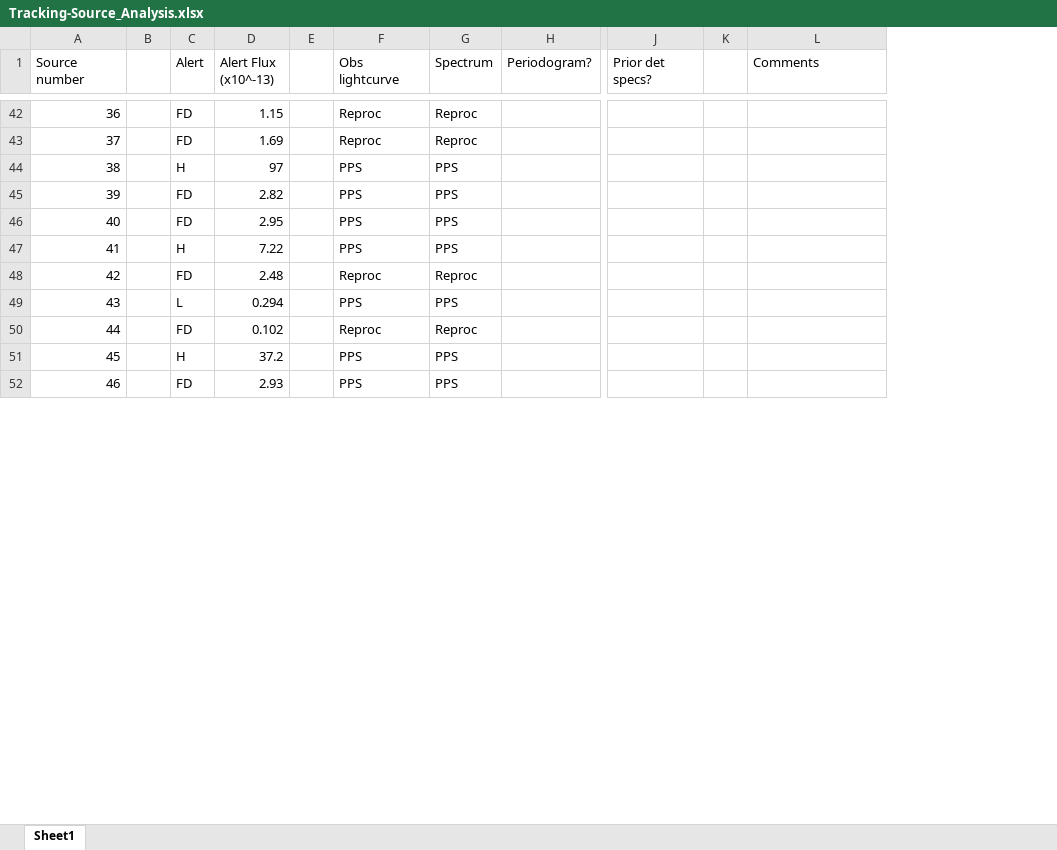
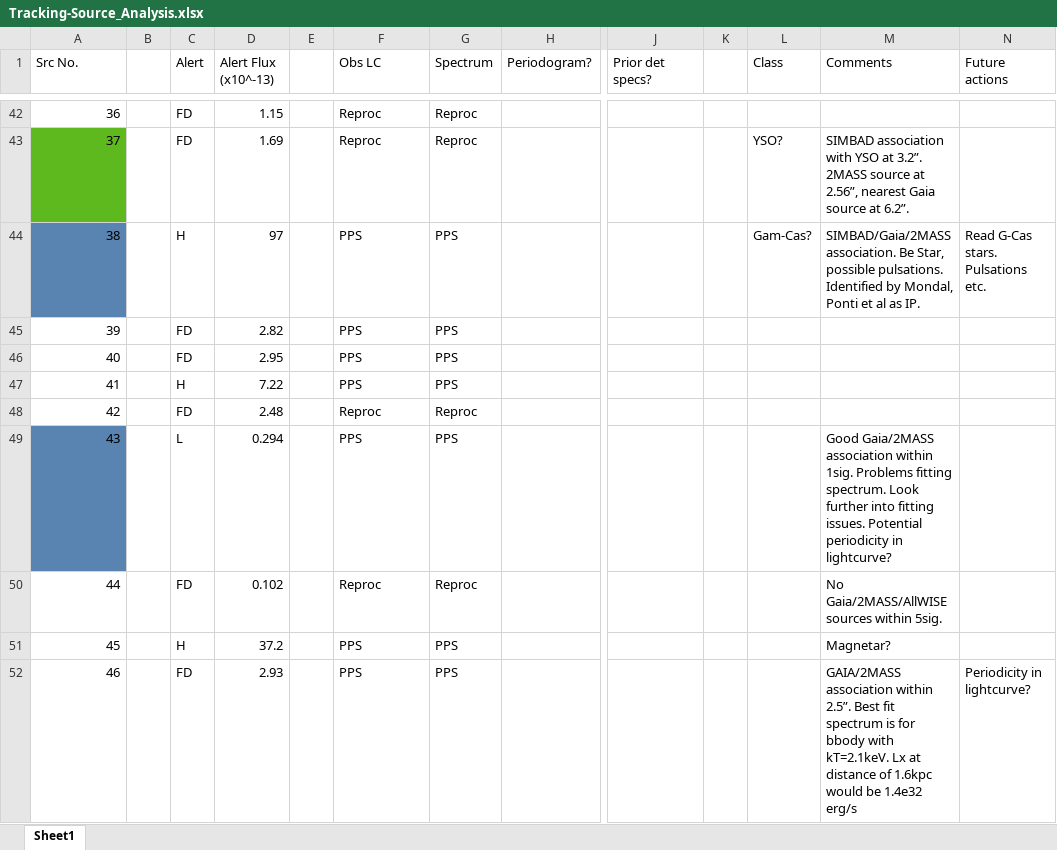
Before and after one commit to robbie-webbe/stonks_alerts, an Excel workbook: alert_docs/GalPlane/Tracking-Source_Analysis.xlsx, sheet Sheet1, drawn as a sheet; only a part is shown, gaps mark what is left out; values as stored, in another font and other column widths than the file's, no borders; charts and pictures and conditional formats not drawn; addresses are those after the commit; the diff covers the shown part only; the diff names each change by its address in the sheet, - before the commit and + after, or states it on an @@ line.

Commit message:
Updated spectral fitting to include luminosity measures.

```diff
--- a/alert_docs/GalPlane/Tracking-Source_Analysis.xlsx (sheet Sheet1)
+++ b/alert_docs/GalPlane/Tracking-Source_Analysis.xlsx (sheet Sheet1)
+column L (Class), rows 43-44: YSO? | Gam-Cas?
+column N (Future actions), rows 44-52: Read G-Cas stars. Pulsations etc. |  |  |  |  |  |  |  | Periodicity in lightcurve?
-A1: Source number
+A1: Src No.
-F1: Obs lightcurve
+F1: Obs LC
-A43 fill: none
+A43 fill: #5EB91E
-M43 (Comments): (empty)
+M43 (Comments): SIMBAD association with YSO at 3.2”. 2MASS source at 2.56”, nearest Gaia source at 6.2”.
-A44 fill: none
+A44 fill: #5983B0
-M44 (Comments): (empty)
+M44 (Comments): SIMBAD/Gaia/2MASS association. Be Star, possible pulsations. Identified by Mondal, Ponti et al as IP.
-A49 fill: none
+A49 fill: #5983B0
-M49 (Comments): (empty)
+M49 (Comments): Good Gaia/2MASS association within 1sig. Problems fitting spectrum. Look further into fitting issues. Potential periodicity in lightcurve?
-M50 (Comments): (empty)
+M50 (Comments): No Gaia/2MASS/AllWISE sources within 5sig.
-M51 (Comments): (empty)
+M51 (Comments): Magnetar?
-M52 (Comments): (empty)
+M52 (Comments): GAIA/2MASS association within 2.5”. Best fit spectrum is for bbody with kT=2.1keV. Lx at distance of 1.6kpc would be 1.4e32 erg/s
```
Also changed, not shown: 21 edited cells and cell formats elsewhere in this sheet, 38 other files.
